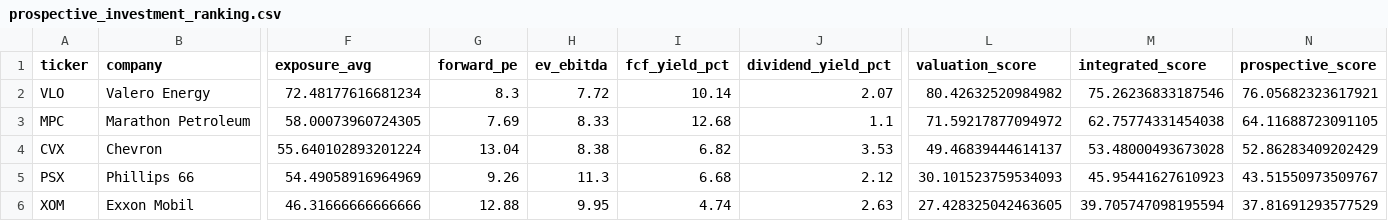
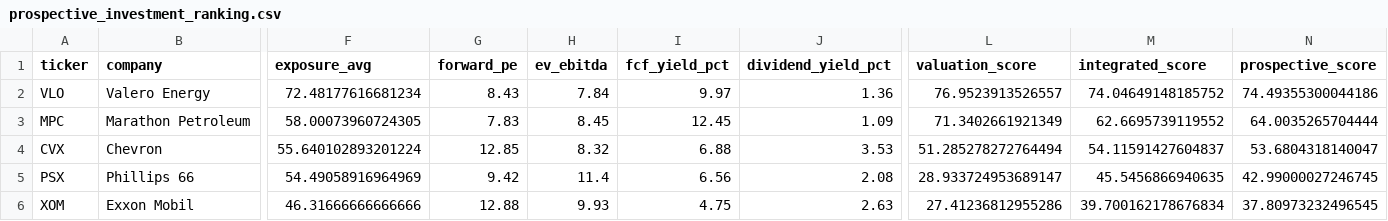
Before and after one commit to jasonrkeen/hormuz-us-energy-investment-exposure-model, a CSV file: outputs/prospective_investment_ranking.csv, drawn as a sheet; only a part is shown, gaps mark what is left out; the diff names each change by its address in the sheet, - before the commit and + after, or states it on an @@ line.

```diff
--- a/outputs/prospective_investment_ranking.csv
+++ b/outputs/prospective_investment_ranking.csv
-G2 (forward_pe): 8.3
+G2 (forward_pe): 8.43
-H2 (ev_ebitda): 7.72
+H2 (ev_ebitda): 7.84
-I2 (fcf_yield_pct): 10.14
+I2 (fcf_yield_pct): 9.97
-J2 (dividend_yield_pct): 2.07
+J2 (dividend_yield_pct): 1.36
-L2 (valuation_score): 80.42632520984982
+L2 (valuation_score): 76.9523913526557
-M2 (integrated_score): 75.26236833187546
+M2 (integrated_score): 74.04649148185752
-N2 (prospective_score): 76.05682323617921
+N2 (prospective_score): 74.49355300044186
-G3 (forward_pe): 7.69
+G3 (forward_pe): 7.83
-H3 (ev_ebitda): 8.33
+H3 (ev_ebitda): 8.45
-I3 (fcf_yield_pct): 12.68
+I3 (fcf_yield_pct): 12.45
-J3 (dividend_yield_pct): 1.1
+J3 (dividend_yield_pct): 1.09
-L3 (valuation_score): 71.59217877094972
+L3 (valuation_score): 71.3402661921349
-M3 (integrated_score): 62.75774331454038
+M3 (integrated_score): 62.6695739119552
-N3 (prospective_score): 64.11688723091105
+N3 (prospective_score): 64.0035265704444
-G4 (forward_pe): 13.04
+G4 (forward_pe): 12.85
-H4 (ev_ebitda): 8.38
+H4 (ev_ebitda): 8.32
-I4 (fcf_yield_pct): 6.82
+I4 (fcf_yield_pct): 6.88
-L4 (valuation_score): 49.46839444614137
+L4 (valuation_score): 51.285278272764494
-M4 (integrated_score): 53.48000493673028
+M4 (integrated_score): 54.11591427604837
-N4 (prospective_score): 52.86283409202429
+N4 (prospective_score): 53.6804318140047
-G5 (forward_pe): 9.26
+G5 (forward_pe): 9.42
-H5 (ev_ebitda): 11.3
+H5 (ev_ebitda): 11.4
-I5 (fcf_yield_pct): 6.68
+I5 (fcf_yield_pct): 6.56
-J5 (dividend_yield_pct): 2.12
+J5 (dividend_yield_pct): 2.08
-L5 (valuation_score): 30.101523759534093
+L5 (valuation_score): 28.933724953689147
-M5 (integrated_score): 45.95441627610923
+M5 (integrated_score): 45.5456866940635
-N5 (prospective_score): 43.51550973509767
+N5 (prospective_score): 42.99000027246745
-H6 (ev_ebitda): 9.95
+H6 (ev_ebitda): 9.93
-I6 (fcf_yield_pct): 4.74
+I6 (fcf_yield_pct): 4.75
-L6 (valuation_score): 27.428325042463605
+L6 (valuation_score): 27.41236812955286
-M6 (integrated_score): 39.705747098195594
+M6 (integrated_score): 39.700162178676834
-N6 (prospective_score): 37.81691293577529
+N6 (prospective_score): 37.80973232496545
```
Also changed, not shown: outputs/crack_regime_summary.csv, outputs/cycle_adjusted_refiner_ranking.csv, 15 other files.
